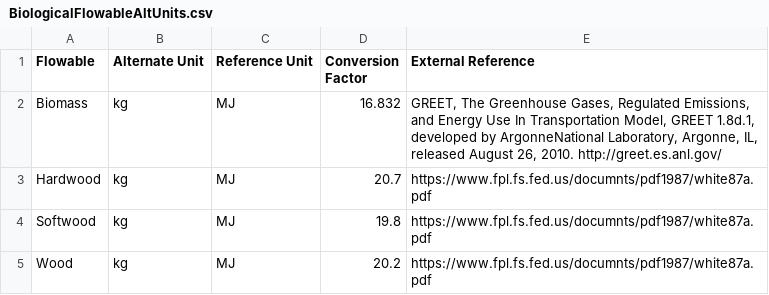
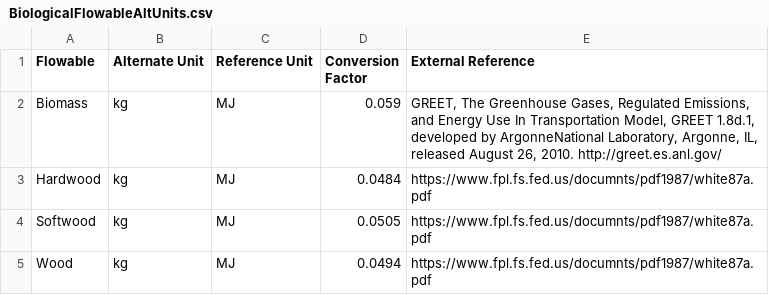
Before and after one commit to USEPA/fedelemflowlist, a CSV file: fedelemflowlist/input/BiologicalFlowableAltUnits.csv, drawn as a sheet.

Commit message:
Updated conversion factors
to represent altunit/refunit

```diff
--- a/fedelemflowlist/input/BiologicalFlowableAltUnits.csv
+++ b/fedelemflowlist/input/BiologicalFlowableAltUnits.csv
@@ -1,5 +1,5 @@
 Flowable,Alternate Unit,Reference Unit,Conversion Factor,External Reference
-Biomass,kg,MJ,16.832,"GREET, The Greenhouse Gases, Regulated Emissions, and Energy Use In Transportation Model, GREET 1.8d.1, developed by ArgonneNational Laboratory, Argonne, IL, released August 26, 2010. http://greet.es.anl.gov/"
-Hardwood,kg,MJ,20.7,https://www.fpl.fs.fed.us/documnts/pdf1987/white87a.pdf
-Softwood,kg,MJ,19.8,https://www.fpl.fs.fed.us/documnts/pdf1987/white87a.pdf
-Wood,kg,MJ,20.2,https://www.fpl.fs.fed.us/documnts/pdf1987/white87a.pdf
+Biomass,kg,MJ,0.059,"GREET, The Greenhouse Gases, Regulated Emissions, and Energy Use In Transportation Model, GREET 1.8d.1, developed by ArgonneNational Laboratory, Argonne, IL, released August 26, 2010. http://greet.es.anl.gov/"
+Hardwood,kg,MJ,0.0484,https://www.fpl.fs.fed.us/documnts/pdf1987/white87a.pdf
+Softwood,kg,MJ,0.0505,https://www.fpl.fs.fed.us/documnts/pdf1987/white87a.pdf
+Wood,kg,MJ,0.0494,https://www.fpl.fs.fed.us/documnts/pdf1987/white87a.pdf
```
